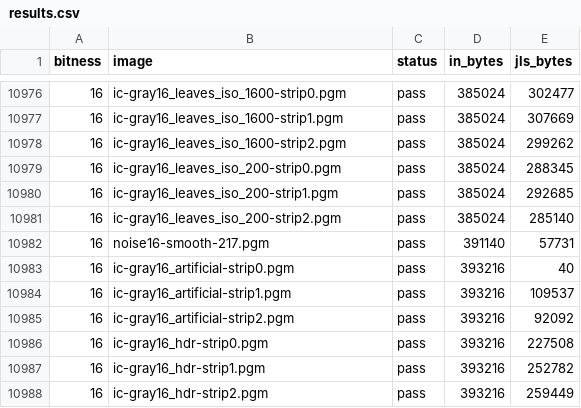
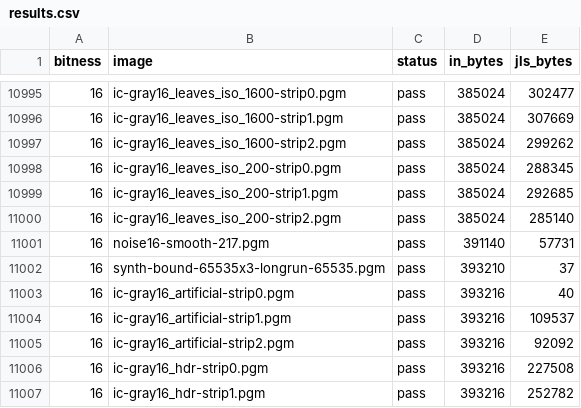
Before and after one commit to isentropic-fpga/OpenJLS-Demos, a CSV file: EncodeOverEthernet/Verification/out/results.csv, drawn as a sheet; only a part is shown, gaps mark what is left out; the shorter side is filled out with more unchanged rows; the diff covers the shown part only; the diff names each change by its address in the sheet, - before the commit and + after, or states it on an @@ line.

```diff
--- a/EncodeOverEthernet/Verification/out/results.csv
+++ b/EncodeOverEthernet/Verification/out/results.csv
+row 11002: 16 | synth-bound-65535x3-longrun-65535.pgm | pass | 393210 | 37
```
Also changed, not shown: 19 added rows elsewhere in this file.
